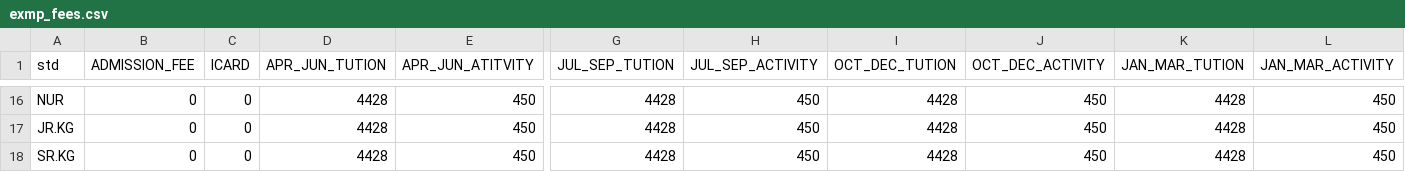
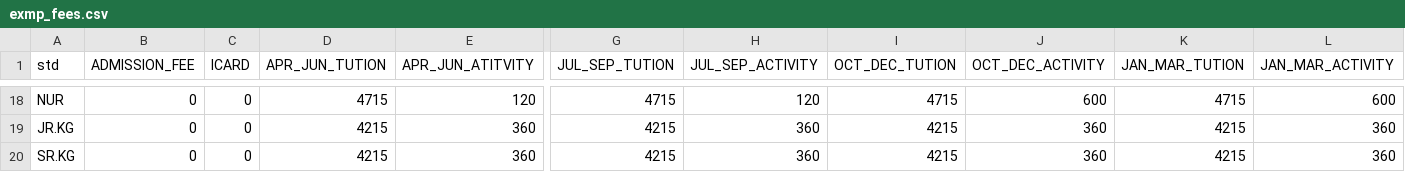
Before and after one commit to Kunal-63/CodeWorked, a CSV file: BACKUP/exmp_fees.csv, drawn as a sheet; only a part is shown, gaps mark what is left out; addresses are those after the commit; the diff covers the shown part only; the diff names each change by its address in the sheet, - before the commit and + after, or states it on an @@ line.

```diff
--- a/BACKUP/exmp_fees.csv
+++ b/BACKUP/exmp_fees.csv
-D18 (APR_JUN_TUTION): 4428
+D18 (APR_JUN_TUTION): 4715
-E18 (APR_JUN_ATITVITY): 450
+E18 (APR_JUN_ATITVITY): 120
-G18 (JUL_SEP_TUTION): 4428
+G18 (JUL_SEP_TUTION): 4715
-H18 (JUL_SEP_ACTIVITY): 450
+H18 (JUL_SEP_ACTIVITY): 120
-I18 (OCT_DEC_TUTION): 4428
+I18 (OCT_DEC_TUTION): 4715
-J18 (OCT_DEC_ACTIVITY): 450
+J18 (OCT_DEC_ACTIVITY): 600
-K18 (JAN_MAR_TUTION): 4428
+K18 (JAN_MAR_TUTION): 4715
-L18 (JAN_MAR_ACTIVITY): 450
+L18 (JAN_MAR_ACTIVITY): 600
-D19:D20 (APR_JUN_TUTION): 4428
+D19:D20 (APR_JUN_TUTION): 4215
-E19:E20 (APR_JUN_ATITVITY): 450
+E19:E20 (APR_JUN_ATITVITY): 360
-G19:G20 (JUL_SEP_TUTION): 4428
+G19:G20 (JUL_SEP_TUTION): 4215
-H19:H20 (JUL_SEP_ACTIVITY): 450
+H19:H20 (JUL_SEP_ACTIVITY): 360
-I19:I20 (OCT_DEC_TUTION): 4428
+I19:I20 (OCT_DEC_TUTION): 4215
-J19:J20 (OCT_DEC_ACTIVITY): 450
+J19:J20 (OCT_DEC_ACTIVITY): 360
-K19:K20 (JAN_MAR_TUTION): 4428
+K19:K20 (JAN_MAR_TUTION): 4215
-L19:L20 (JAN_MAR_ACTIVITY): 450
+L19:L20 (JAN_MAR_ACTIVITY): 360
```
Also changed, not shown: 2 added rows and 96 edited cells elsewhere in this file, BACKUP/std_fees.csv, 18 other files.
